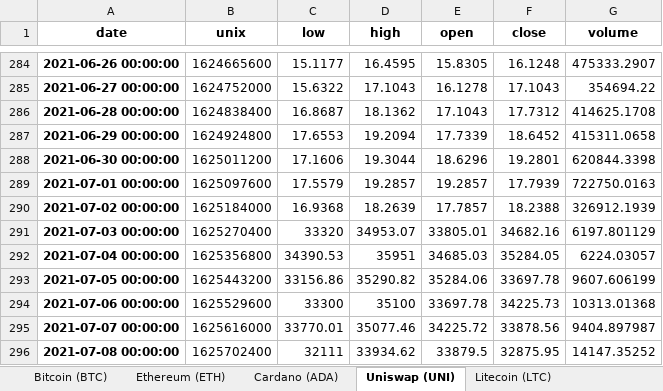
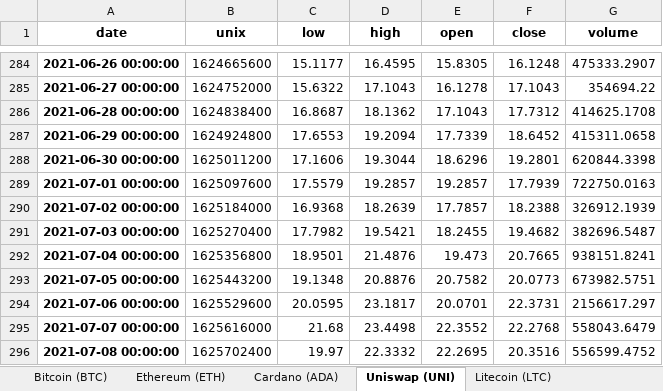
Before and after one commit to bailez/ubri-research, an Excel workbook: scripts/coinbase.xlsx, sheet Uniswap (UNI), drawn as a sheet; only a part is shown, gaps mark what is left out; values as stored, in another font and other column widths than the file's, no borders; the diff covers the shown part only; the diff names each change by its address in the sheet, - before the commit and + after, or states it on an @@ line.

```diff
--- a/scripts/coinbase.xlsx (sheet Uniswap (UNI))
+++ b/scripts/coinbase.xlsx (sheet Uniswap (UNI))
-C291 (low): 33320
+C291 (low): 17.7982
-D291 (high): 34953.07
+D291 (high): 19.5421
-E291 (open): 33805.01
+E291 (open): 18.2455
-F291 (close): 34682.16
+F291 (close): 19.4682
-G291 (volume): 6197.801129
+G291 (volume): 382696.5487
-C292 (low): 34390.53
+C292 (low): 18.9501
-D292 (high): 35951
+D292 (high): 21.4876
-E292 (open): 34685.03
+E292 (open): 19.473
-F292 (close): 35284.05
+F292 (close): 20.7665
-G292 (volume): 6224.03057
+G292 (volume): 938151.8241
-C293 (low): 33156.86
+C293 (low): 19.1348
-D293 (high): 35290.82
+D293 (high): 20.8876
-E293 (open): 35284.06
+E293 (open): 20.7582
-F293 (close): 33697.78
+F293 (close): 20.0773
-G293 (volume): 9607.606199
+G293 (volume): 673982.5751
-C294 (low): 33300
+C294 (low): 20.0595
-D294 (high): 35100
+D294 (high): 23.1817
-E294 (open): 33697.78
+E294 (open): 20.0701
-F294 (close): 34225.73
+F294 (close): 22.3731
-G294 (volume): 10313.01368
+G294 (volume): 2156617.297
-C295 (low): 33770.01
+C295 (low): 21.68
-D295 (high): 35077.46
+D295 (high): 23.4498
-E295 (open): 34225.72
+E295 (open): 22.3552
-F295 (close): 33878.56
+F295 (close): 22.2768
-G295 (volume): 9404.897987
+G295 (volume): 558043.6479
-C296 (low): 32111
+C296 (low): 19.97
-D296 (high): 33934.62
+D296 (high): 22.3332
-E296 (open): 33879.5
+E296 (open): 22.2695
-F296 (close): 32875.95
+F296 (close): 20.3516
-G296 (volume): 14147.35252
+G296 (volume): 556599.4752
```
Also changed, not shown: 1 added row and 495 edited cells elsewhere in this sheet, sheet Bitcoin (BTC), sheet Ethereum (ETH), sheet Litecoin (LTC), sheet Bitcoin Cash (BCH), sheet Ethereum Classic (ETC), sheet Cardano (ADA), 12 more sheets, scripts/coinbase_close.xlsx, scripts/kraken_close.xlsx, 4 other files.
